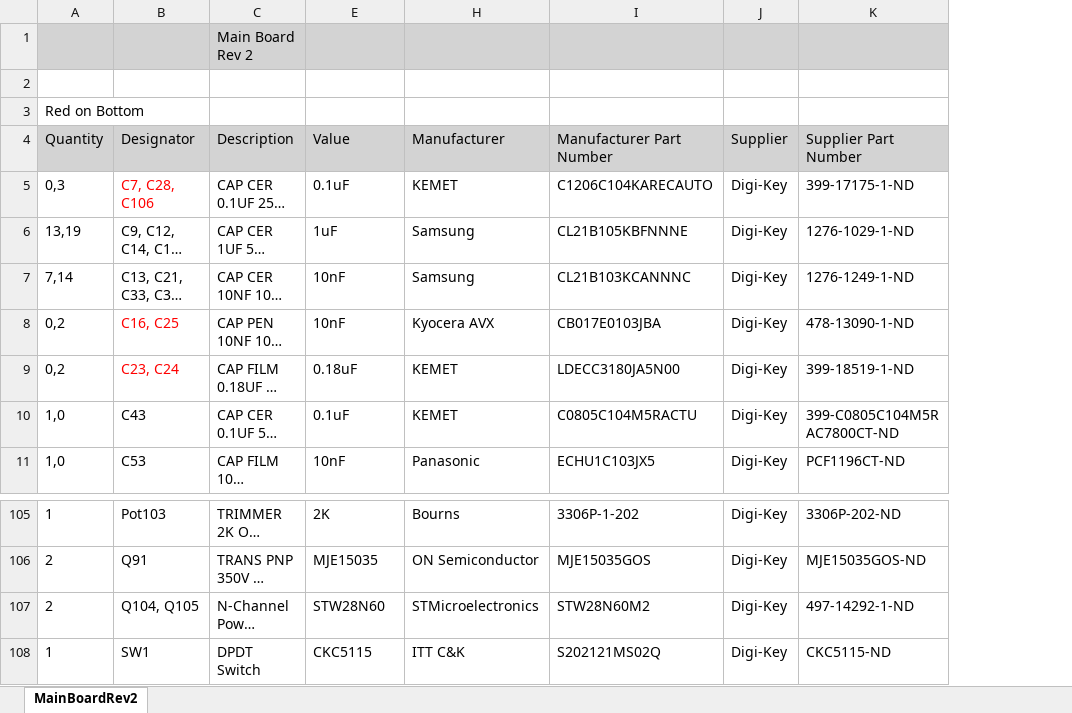
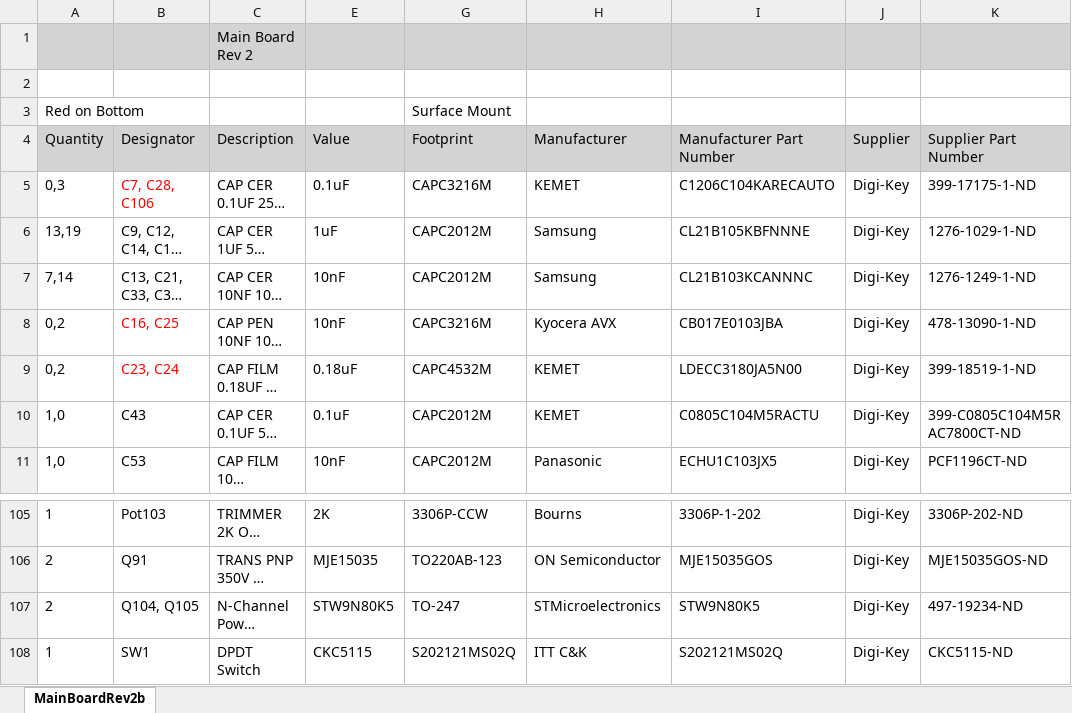
Before and after one commit to paulvee/VBA-Curve-Tracer, an Excel workbook: Main Board/BOM-MB-Rev2b.xlsx, sheet MainBoardRev2b, drawn as a sheet; only a part is shown, gaps mark what is left out; long unchanged cells end in …; values as stored, in another font and other column widths than the file's, no borders; the diff names each change by its address in the sheet, - before the commit and + after, or states it on an @@ line.

Commit message:
Add files via upload

```diff
--- a/Main Board/BOM-MB-Rev2b.xlsx (sheet MainBoardRev2b)
+++ b/Main Board/BOM-MB-Rev2b.xlsx (sheet MainBoardRev2b)
-sheet tab: MainBoardRev2
+sheet tab: MainBoardRev2b
@@ column G (Footprint) unhidden, row 3: Surface Mount; rows 5-11: CAPC3216M | CAPC2012M | CAPC2012M | CAPC3216M | CAPC4532M | CAPC2012M | CAPC2012M; rows 105-108: 3306P-CCW | TO220AB-123 | TO-247 | S202121MS02Q @@
-E107 (Value): STW28N60
+E107 (Value): STW9N80K5
-I107 (Manufacturer Part Number): STW28N60M2
+I107 (Manufacturer Part Number): STW9N80K5
-K107 (Supplier Part Number): 497-14292-1-ND
+K107 (Supplier Part Number): 497-19234-ND
```
